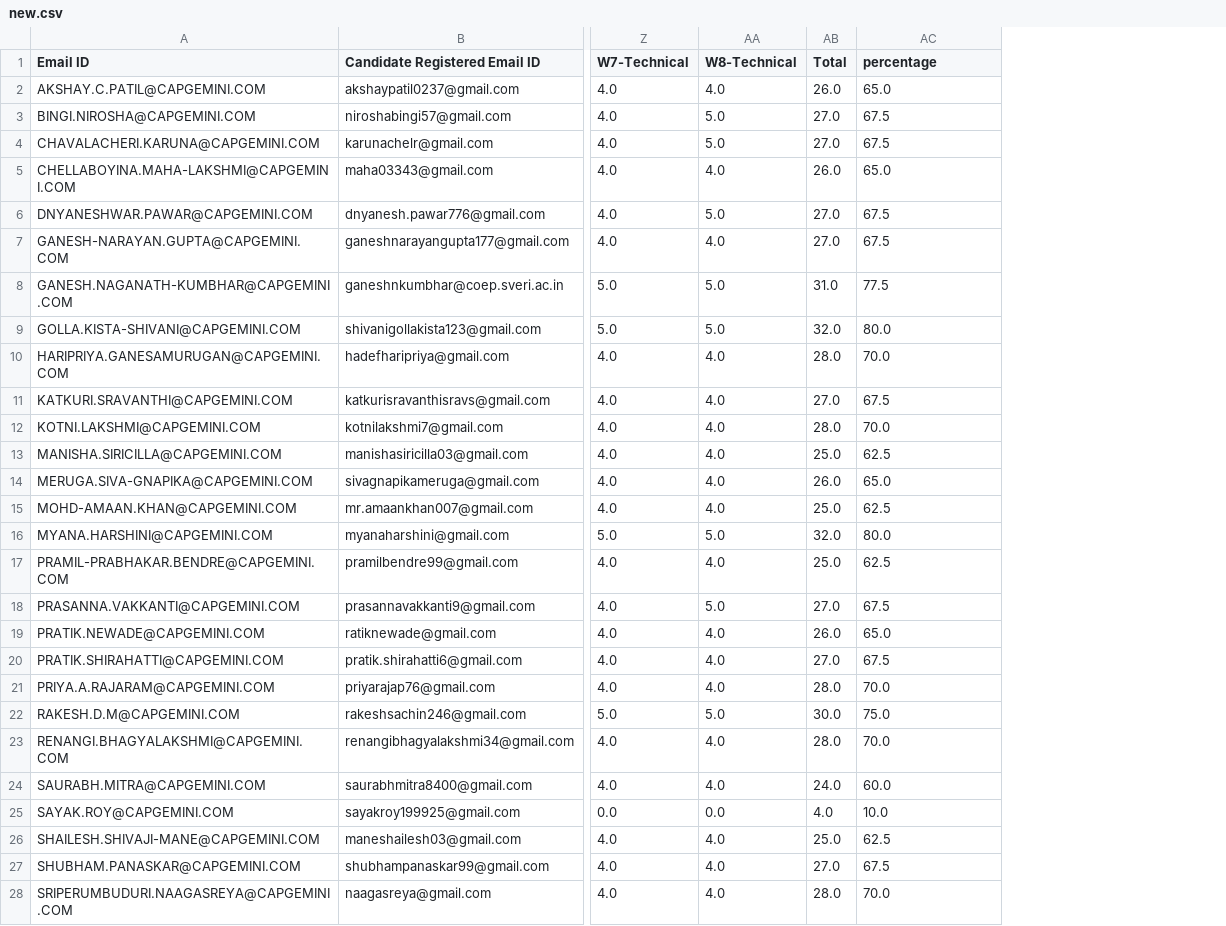
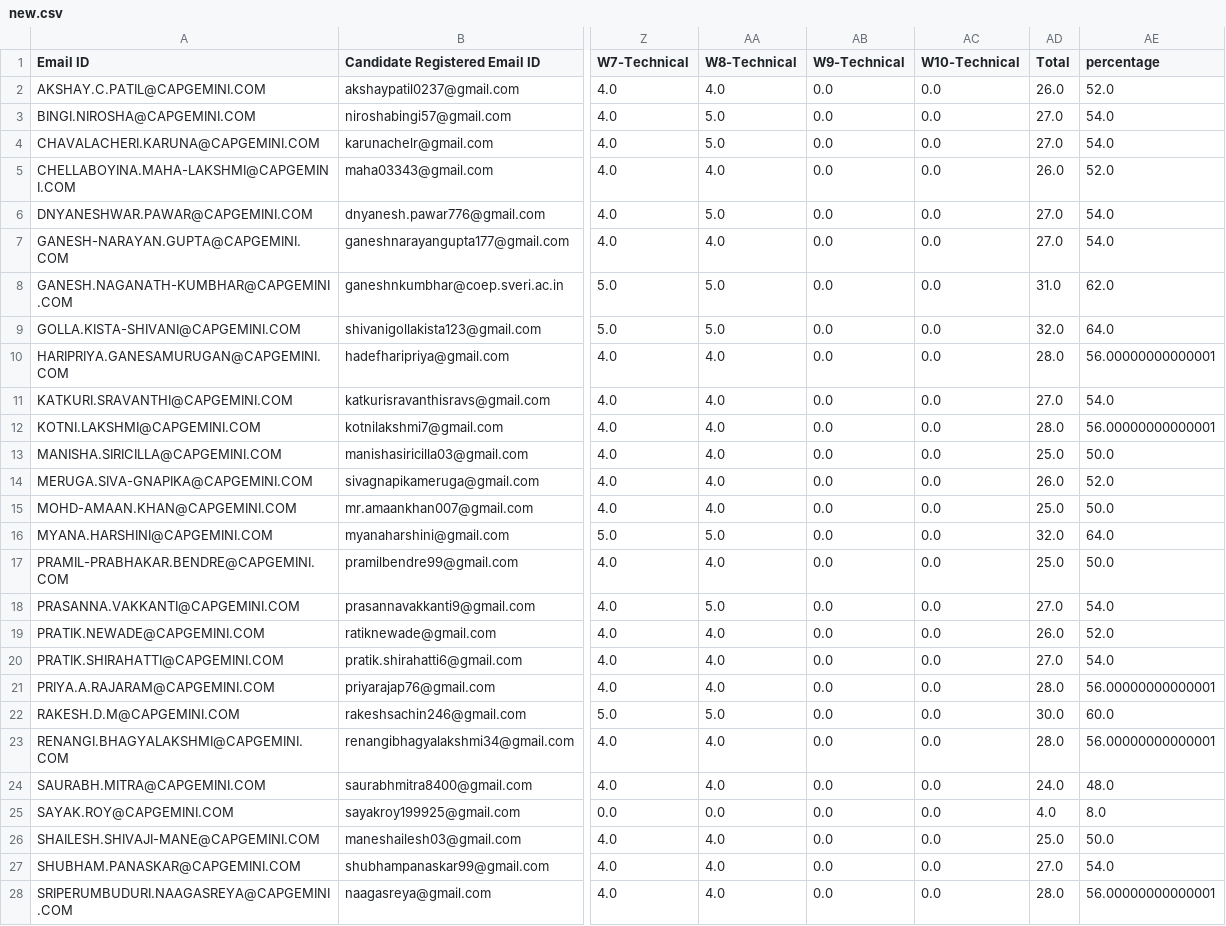
Before and after one commit to TugbizNikita/nikita-report, a CSV file: new.csv, drawn as a sheet; only a part is shown, gaps mark what is left out; addresses are those after the commit; the diff covers the shown part only; the diff names each change by its address in the sheet, - before the commit and + after, or states it on an @@ line.

```diff
--- a/new.csv
+++ b/new.csv
+column AB (W9-Technical), rows 2-28: all 0.0
+column AC (W10-Technical), rows 2-28: all 0.0
-AE2 (percentage): 65.0
+AE2 (percentage): 52.0
-AE3:AE4 (percentage): 67.5
+AE3:AE4 (percentage): 54.0
-AE5 (percentage): 65.0
+AE5 (percentage): 52.0
-AE6:AE7 (percentage): 67.5
+AE6:AE7 (percentage): 54.0
-AE8 (percentage): 77.5
+AE8 (percentage): 62.0
-AE9 (percentage): 80.0
+AE9 (percentage): 64.0
-AE10 (percentage): 70.0
+AE10 (percentage): 56.00000000000001
-AE11 (percentage): 67.5
+AE11 (percentage): 54.0
-AE12 (percentage): 70.0
+AE12 (percentage): 56.00000000000001
-AE13 (percentage): 62.5
+AE13 (percentage): 50.0
-AE14 (percentage): 65.0
+AE14 (percentage): 52.0
-AE15 (percentage): 62.5
+AE15 (percentage): 50.0
-AE16 (percentage): 80.0
+AE16 (percentage): 64.0
-AE17 (percentage): 62.5
+AE17 (percentage): 50.0
-AE18 (percentage): 67.5
+AE18 (percentage): 54.0
-AE19 (percentage): 65.0
+AE19 (percentage): 52.0
-AE20 (percentage): 67.5
+AE20 (percentage): 54.0
-AE21 (percentage): 70.0
+AE21 (percentage): 56.00000000000001
-AE22 (percentage): 75.0
+AE22 (percentage): 60.0
-AE23 (percentage): 70.0
+AE23 (percentage): 56.00000000000001
-AE24 (percentage): 60.0
+AE24 (percentage): 48.0
-AE25 (percentage): 10.0
+AE25 (percentage): 8.0
-AE26 (percentage): 62.5
+AE26 (percentage): 50.0
-AE27 (percentage): 67.5
+AE27 (percentage): 54.0
-AE28 (percentage): 70.0
+AE28 (percentage): 56.00000000000001
```
Also changed, not shown: 3 edited cells elsewhere in this file, marks.csv, output.csv, 8 other files.
